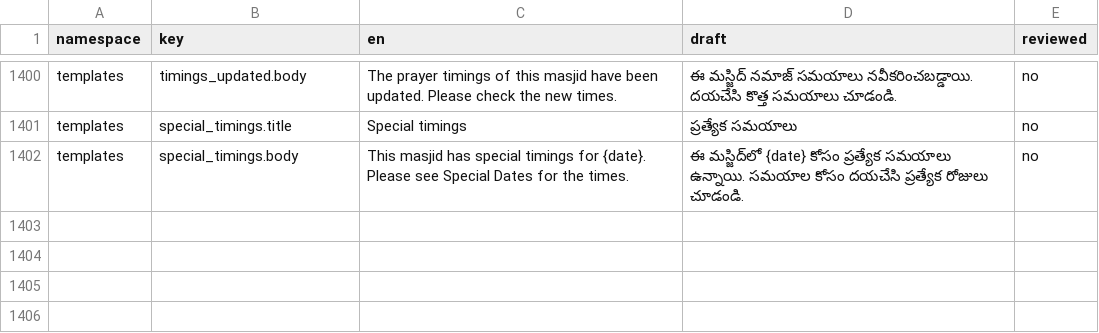
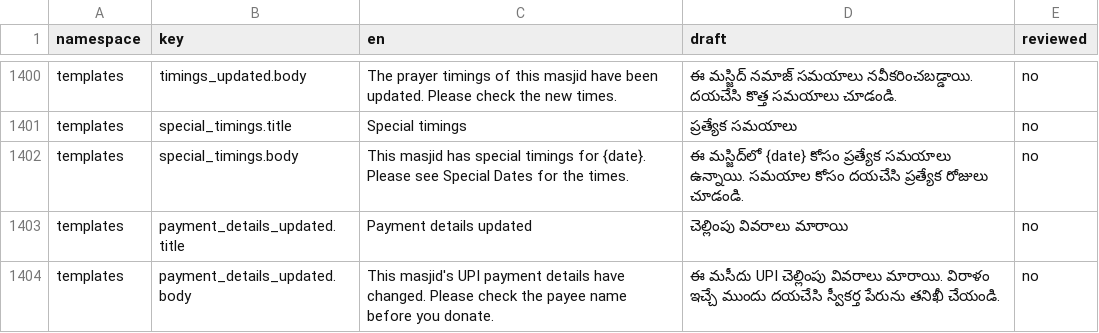
Before and after one commit to syedtalha88/Al-Masjid, a CSV file: packages/i18n/review/te.csv, drawn as a sheet; only a part is shown, gaps mark what is left out; the diff names each change by its address in the sheet, - before the commit and + after, or states it on an @@ line.

```diff
--- a/packages/i18n/review/te.csv
+++ b/packages/i18n/review/te.csv
+row 1403: templates | payment_details_updated.title | Payment details updated | చెల్లింపు వివరాలు మారాయి | no
+row 1404: templates | payment_details_updated.body | This masjid's UPI payment details have changed. Please check the payee name before you donate. | ఈ మసీదు UPI చెల్లింపు వివరాలు మారాయి. విరాళం ఇచ్చే ముందు దయచేసి స్వీకర్త పేరును తనిఖీ చేయండి. | no
```
Also changed, not shown: packages/i18n/review/hi.csv, packages/i18n/review/ur.csv, 19 other files.
